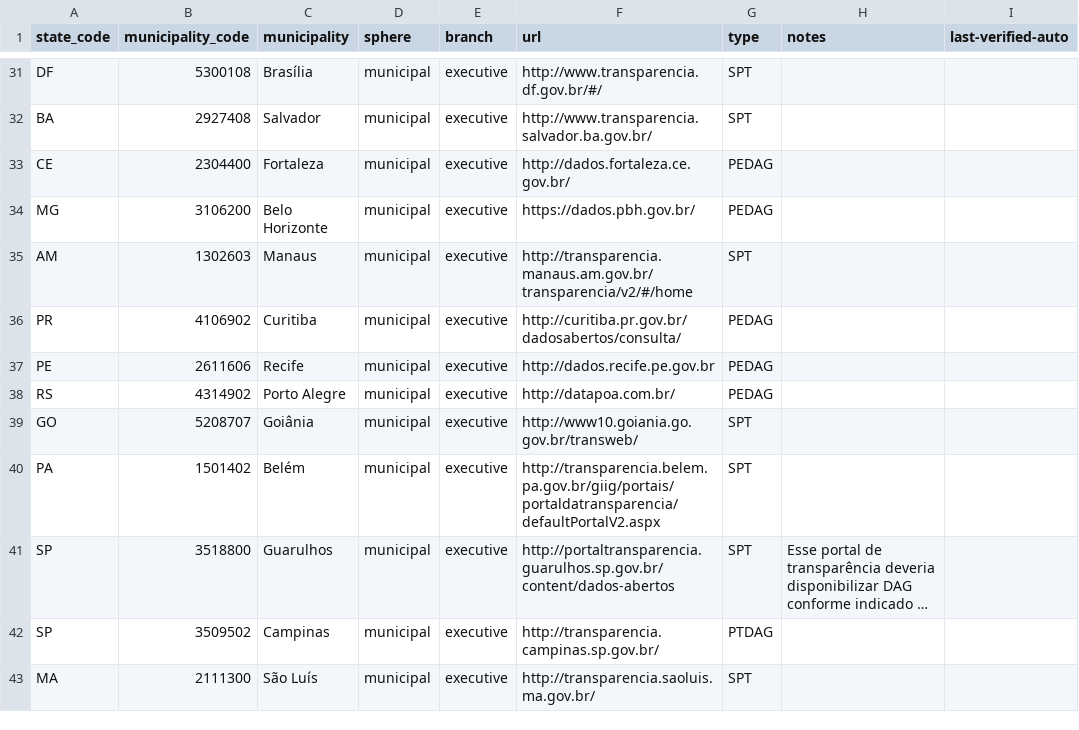
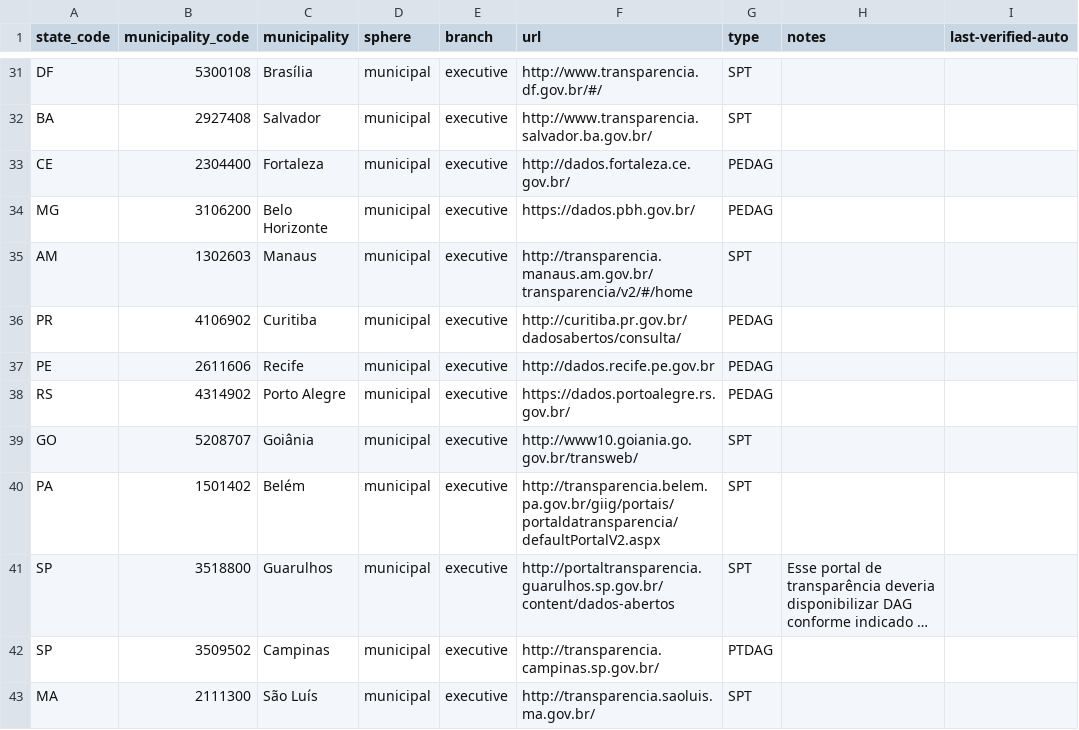
Before and after one commit to augusto-herrmann/transparencia-dados-abertos-brasil, a CSV file: data/valid/brazilian-transparency-and-open-data-portals.csv, drawn as a sheet; only a part is shown, gaps mark what is left out; long unchanged cells end in …; the diff names each change by its address in the sheet, - before the commit and + after, or states it on an @@ line.

Commit message:
atualiza a URL do portal Dados Abertos POA

```diff
--- a/data/valid/brazilian-transparency-and-open-data-portals.csv
+++ b/data/valid/brazilian-transparency-and-open-data-portals.csv
-F38 (url): http://datapoa.com.br/
+F38 (url): https://dados.portoalegre.rs.gov.br/
```
